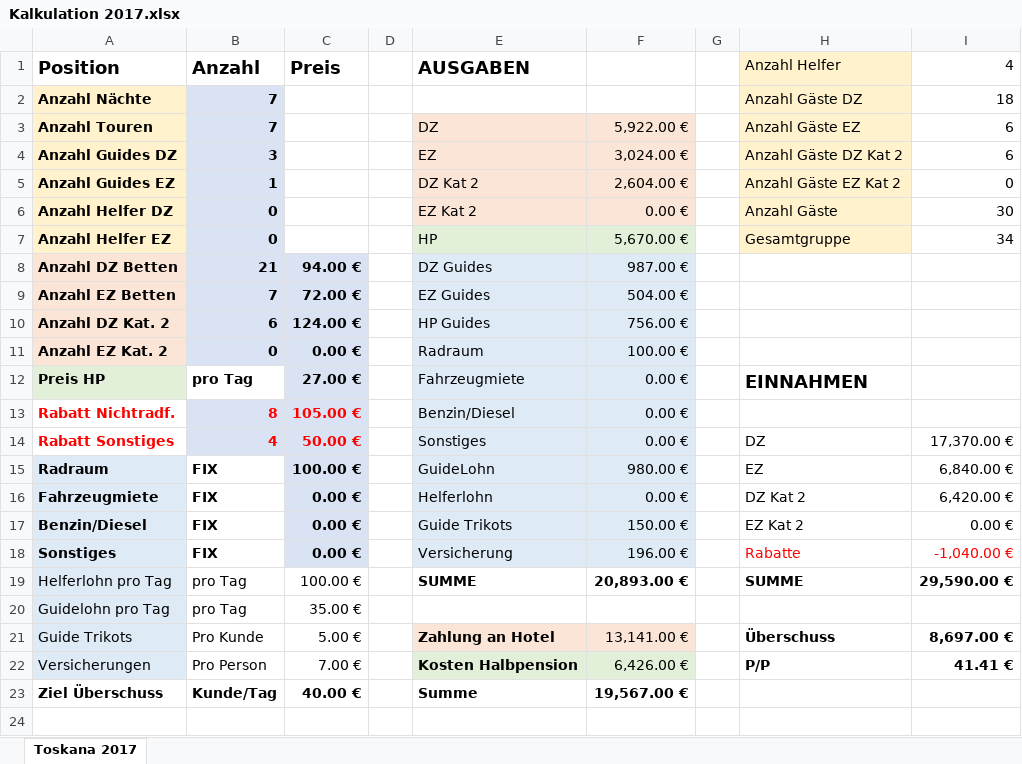
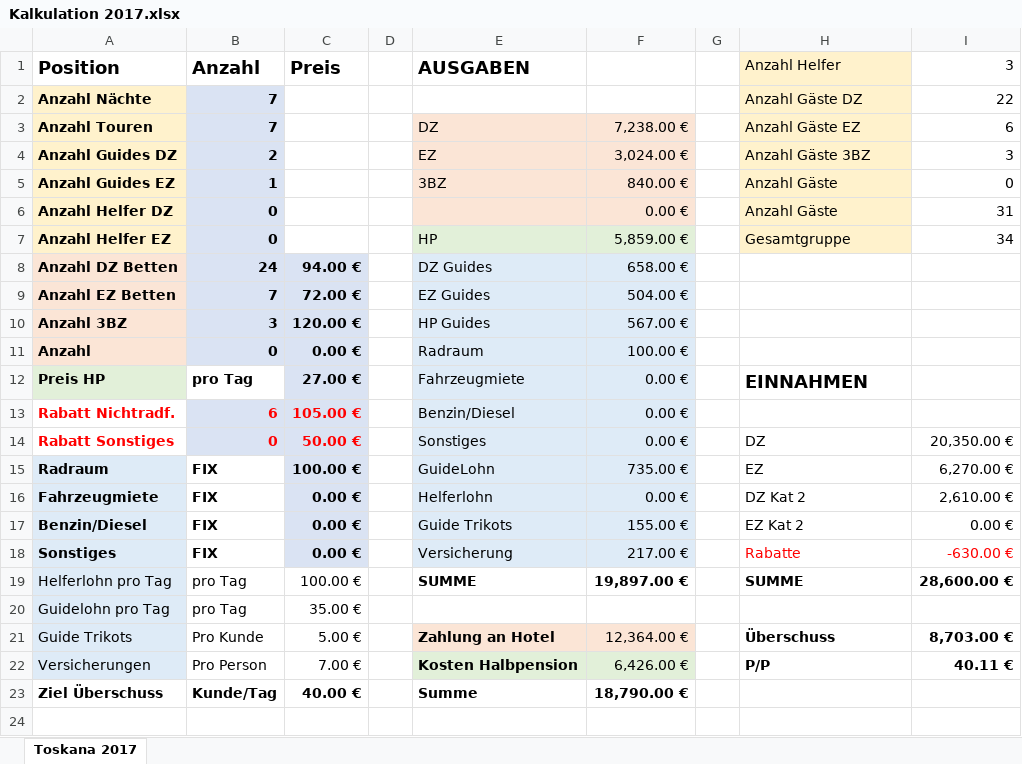
Before and after one commit to xandi37einhalb/CA, an Excel workbook: 2017 Reisen/toskana/Kalkulation 2017.xlsx, sheet Toskana 2017, drawn as a sheet; only a part is shown; values as stored, in another font and other column widths than the file's, no borders; removed rows and columns are numbered as before the commit, all else as after; the diff covers the shown part only; the diff names each change by its address in the sheet, - before the commit and + after, or states it on an @@ line.

```diff
--- a/2017 Reisen/toskana/Kalkulation 2017.xlsx (sheet Toskana 2017)
+++ b/2017 Reisen/toskana/Kalkulation 2017.xlsx (sheet Toskana 2017)
-I1: 4
+I1: 3
-I2 (3): 18
+I2 (3): 22
-F3: 5,922.00 €
+F3: 7,238.00 €
-B4 (Anzahl): 3
+B4 (Anzahl): 2
-H4 (Anzahl Helfer): Anzahl Gäste DZ Kat 2
+H4 (Anzahl Helfer): Anzahl Gäste 3BZ
-I4 (3): 6
+I4 (3): 3
-E5 (AUSGABEN): DZ Kat 2
+E5 (AUSGABEN): 3BZ
-F5: 2,604.00 €
+F5: 840.00 €
-H5 (Anzahl Helfer): Anzahl Gäste EZ Kat 2
+H5 (Anzahl Helfer): Anzahl Gäste
-E6 (AUSGABEN): EZ Kat 2
+E6 (AUSGABEN): (empty)
-I6 (3): 30
+I6 (3): 31
-F7: 5,670.00 €
+F7: 5,859.00 €
-B8 (Anzahl): 21
+B8 (Anzahl): 24
-F8: 987.00 €
+F8: 658.00 €
-row 10: Anzahl DZ Kat. 2 | 6 | 124.00 € |  | HP Guides | 756.00 €
+row 10: Anzahl 3BZ | 3 | 120.00 € |  | HP Guides | 567.00 €
-A11 (Position): Anzahl EZ Kat. 2
+A11 (Position): Anzahl
-B13 (Anzahl): 8
+B13 (Anzahl): 6
-B14 (Anzahl): 4
+B14 (Anzahl): 0
-I14 (3): 17,370.00 €
+I14 (3): 20,350.00 €
-F15: 980.00 €
+F15: 735.00 €
-I15 (3): 6,840.00 €
+I15 (3): 6,270.00 €
-I16 (3): 6,420.00 €
+I16 (3): 2,610.00 €
-F17: 150.00 €
+F17: 155.00 €
-F18: 196.00 €
+F18: 217.00 €
-I18 (3): -1,040.00 €
+I18 (3): -630.00 €
-F19: 20,893.00 €
+F19: 19,897.00 €
-I19 (3): 29,590.00 €
+I19 (3): 28,600.00 €
-F21: 13,141.00 €
+F21: 12,364.00 €
-I21 (3): 8,697.00 €
+I21 (3): 8,703.00 €
-I22 (3): 41.41 €
+I22 (3): 40.11 €
-F23: 19,567.00 €
+F23: 18,790.00 €
```
Also changed, not shown: 1 added row, 1 removed row and 4 edited cells elsewhere in this sheet, 2 other files.
